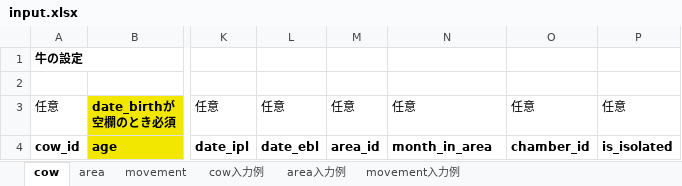
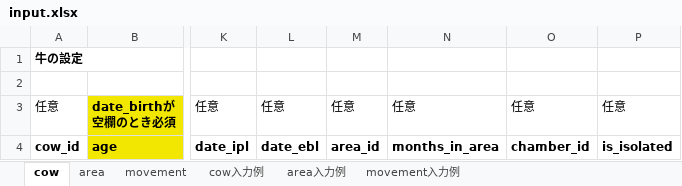
Before and after one commit to fmsan51/blvibmjp, an Excel workbook: inst/input.xlsx, sheet cow, drawn as a sheet; only a part is shown, gaps mark what is left out; values as stored, in another font and other column widths than the file's, no borders; the diff names each change by its address in the sheet, - before the commit and + after, or states it on an @@ line.

```diff
--- a/inst/input.xlsx (sheet cow)
+++ b/inst/input.xlsx (sheet cow)
-N4: month_in_area
+N4: months_in_area
```
Also changed, not shown: sheet cow入力例, inst/input_test.xlsx, 2 other files.
